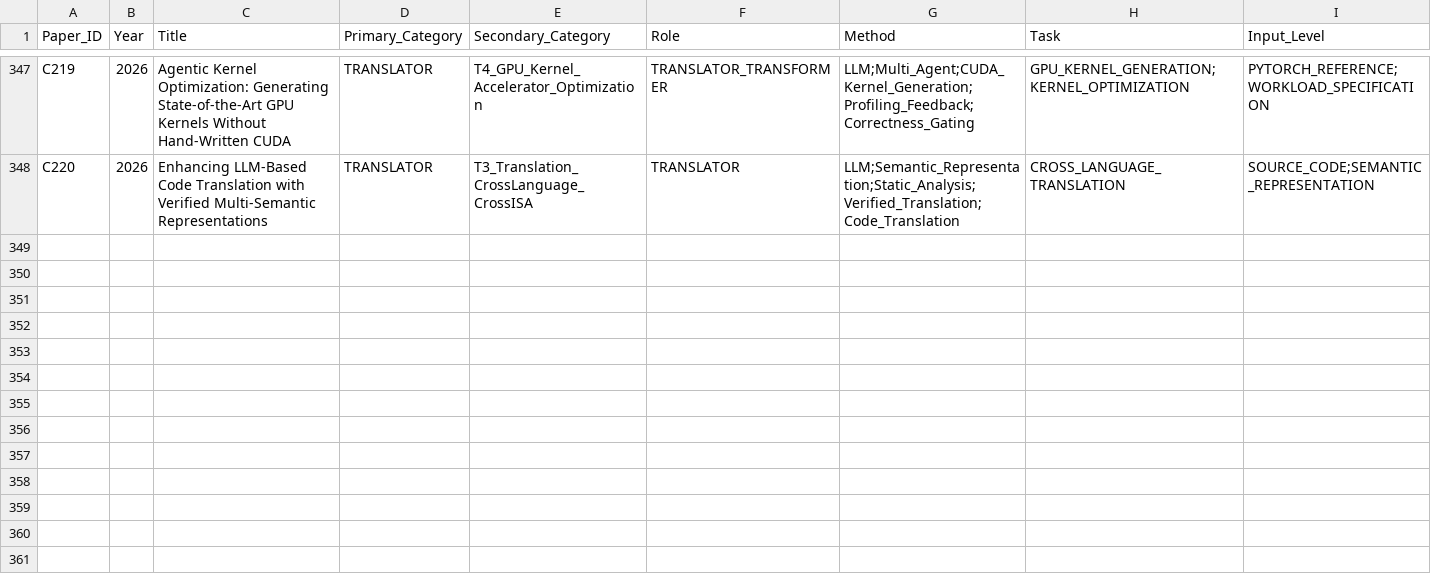
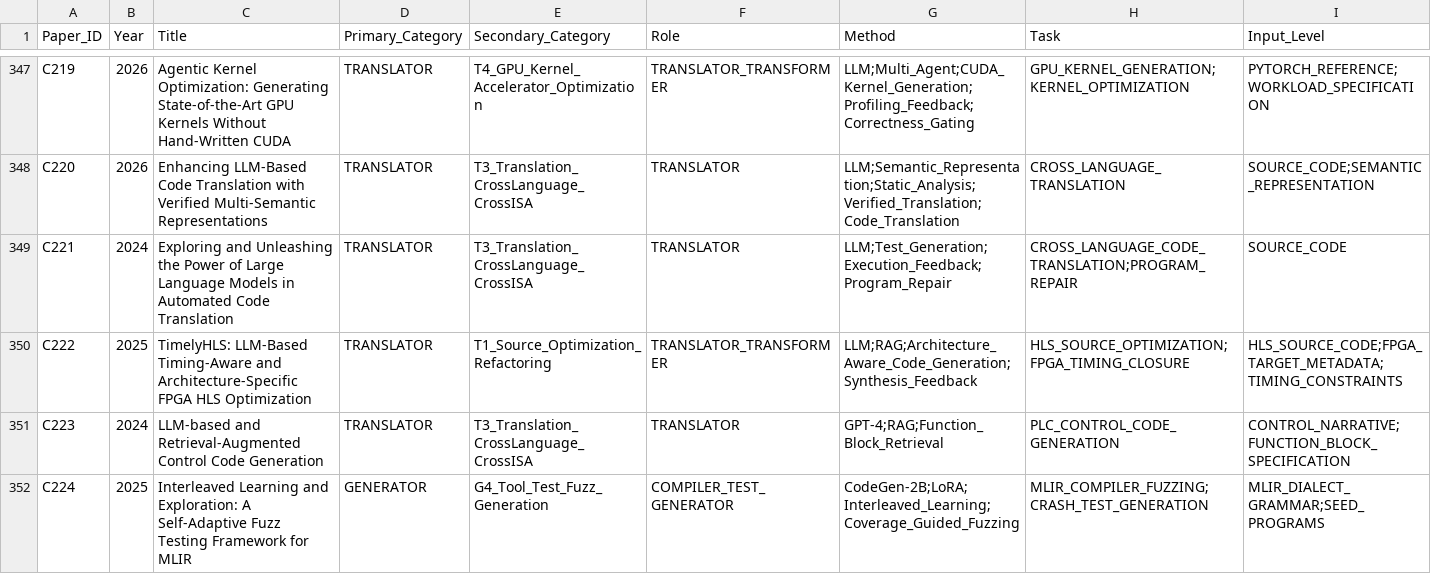
Before and after one commit to qingwan12138/AI-compiler-opt-lit, a CSV file: taxonomy_v2.csv, drawn as a sheet; only a part is shown, gaps mark what is left out; rows hold the shown columns only; the diff names each change by its address in the sheet, - before the commit and + after, or states it on an @@ line.

```diff
--- a/taxonomy_v2.csv
+++ b/taxonomy_v2.csv
+row 349: C221 | 2024 | Exploring and Unleashing the Power of Large Language Models in Automated Code Translation | TRANSLATOR | T3_Translation_CrossLanguage_CrossISA | TRANSLATOR | LLM;Test_Generation;Execution_Feedback;Program_Repair | CROSS_LANGUAGE_CODE_TRANSLATION;PROGRAM_REPAIR | SOURCE_CODE
+row 350: C222 | 2025 | TimelyHLS: LLM-Based Timing-Aware and Architecture-Specific FPGA HLS Optimization | TRANSLATOR | T1_Source_Optimization_Refactoring | TRANSLATOR_TRANSFORMER | LLM;RAG;Architecture_Aware_Code_Generation;Synthesis_Feedback | HLS_SOURCE_OPTIMIZATION;FPGA_TIMING_CLOSURE | HLS_SOURCE_CODE;FPGA_TARGET_METADATA;TIMING_CONSTRAINTS
+row 351: C223 | 2024 | LLM-based and Retrieval-Augmented Control Code Generation | TRANSLATOR | T3_Translation_CrossLanguage_CrossISA | TRANSLATOR | GPT-4;RAG;Function_Block_Retrieval | PLC_CONTROL_CODE_GENERATION | CONTROL_NARRATIVE;FUNCTION_BLOCK_SPECIFICATION
+row 352: C224 | 2025 | Interleaved Learning and Exploration: A Self-Adaptive Fuzz Testing Framework for MLIR | GENERATOR | G4_Tool_Test_Fuzz_Generation | COMPILER_TEST_GENERATOR | CodeGen-2B;LoRA;Interleaved_Learning;Coverage_Guided_Fuzzing | MLIR_COMPILER_FUZZING;CRASH_TEST_GENERATION | MLIR_DIALECT_GRAMMAR;SEED_PROGRAMS
```
Also changed, not shown: 12 other files.
